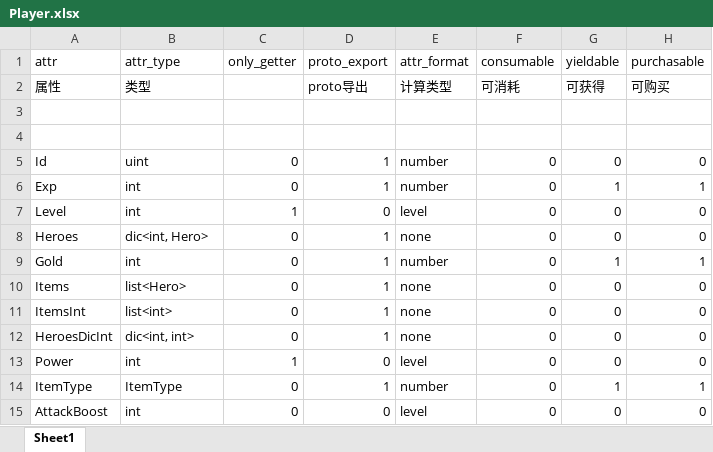
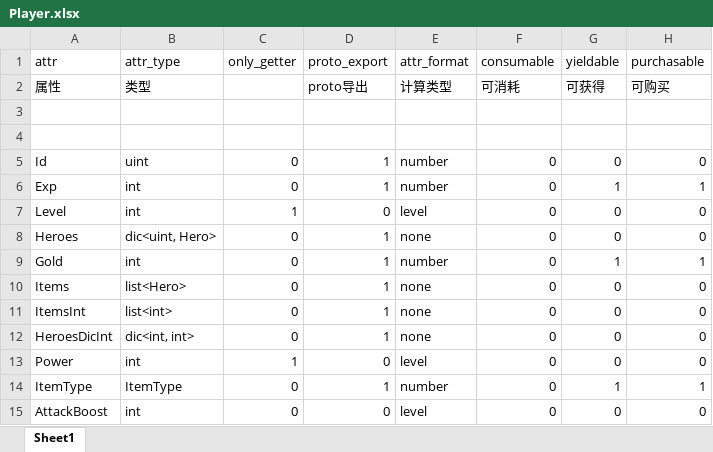
Before and after one commit to ffStory/gitDoc, an Excel workbook: Game/Resource/Object/Player.xlsx, sheet Sheet1, drawn as a sheet; values as stored, in another font and other column widths than the file's, no borders; the diff names each change by its address in the sheet, - before the commit and + after, or states it on an @@ line.

```diff
--- a/Game/Resource/Object/Player.xlsx (sheet Sheet1)
+++ b/Game/Resource/Object/Player.xlsx (sheet Sheet1)
-B8 (attr_type): dic<int, Hero>
+B8 (attr_type): dic<uint, Hero>
```
Also changed, not shown: Game/Resource/Enum/CostItemType.xlsx, Game/Resource/Object/Hero.xlsx, 50 other files.
